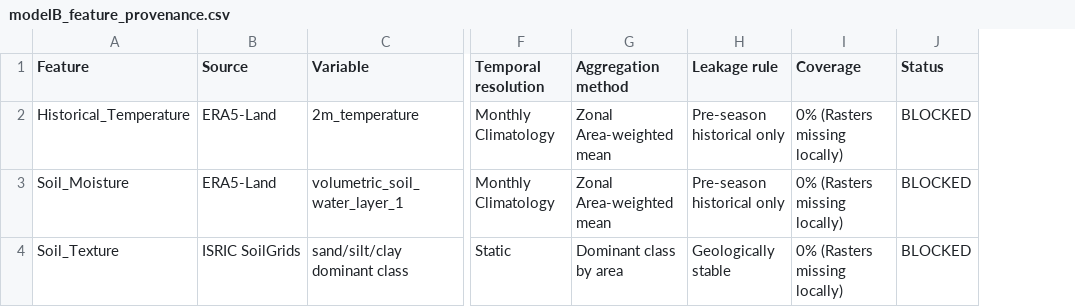
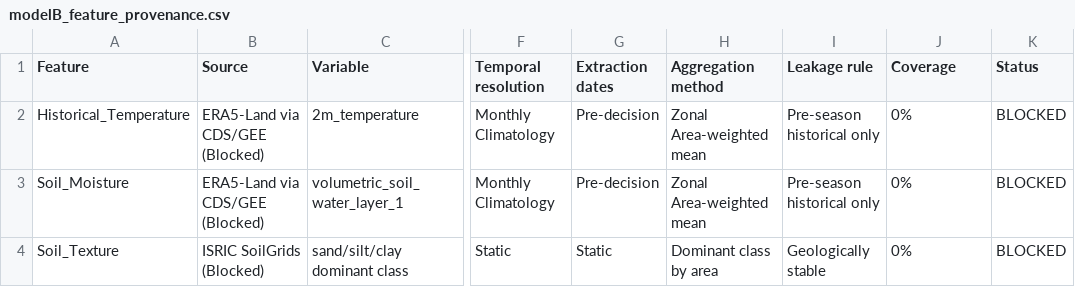
Before and after one commit to pranavvasu027-ctrl/KisanCare, a CSV file: data/model1/external/metadata/modelB_feature_provenance.csv, drawn as a sheet; only a part is shown, gaps mark what is left out; addresses are those after the commit; the diff names each change by its address in the sheet, - before the commit and + after, or states it on an @@ line.

```diff
--- a/data/model1/external/metadata/modelB_feature_provenance.csv
+++ b/data/model1/external/metadata/modelB_feature_provenance.csv
+column G (Extraction dates), rows 2-4: Pre-decision | Pre-decision | Static
-B2:B3 (Source): ERA5-Land
+B2:B3 (Source): ERA5-Land via CDS/GEE (Blocked)
-J2:J4 (Coverage): 0% (Rasters missing locally)
+J2:J4 (Coverage): 0%
-B4 (Source): ISRIC SoilGrids
+B4 (Source): ISRIC SoilGrids (Blocked)
```
Also changed, not shown: data/model1/external/metadata/district_mapping_final.csv, 2 other files.
